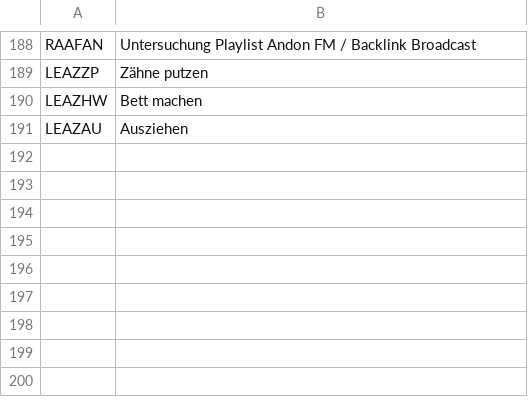
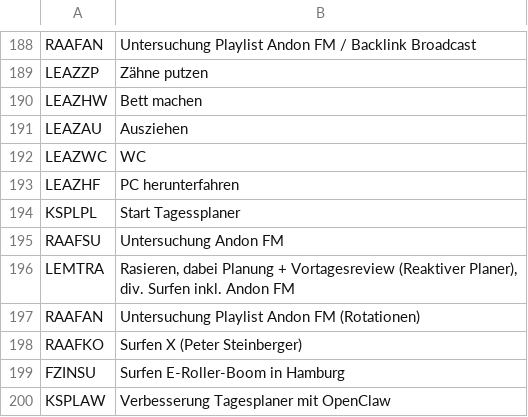
Before and after one commit to KurtWoloch/Kontensystem, a CSV file: data/learned_codes.csv, drawn as a sheet; only a part is shown, gaps mark what is left out.

```diff
--- a/data/learned_codes.csv
+++ b/data/learned_codes.csv
@@ -191 +191,10 @@ LEAZHW;Bett machen
 LEAZAU;Ausziehen
+LEAZWC;WC
+LEAZHF;PC herunterfahren
+KSPLPL;Start Tagessplaner
+RAAFSU;Untersuchung Andon FM
+LEMTRA;Rasieren, dabei Planung + Vortagesreview (Reaktiver Planer), div. Surfen inkl. Andon FM
+RAAFAN;Untersuchung Playlist Andon FM (Rotationen)
+RAAFKO;Surfen X (Peter Steinberger)
+FZINSU;Surfen E-Roller-Boom in Hamburg
+KSPLAW;Verbesserung Tagesplaner mit OpenClaw
```
Also changed, not shown: 7 other files.
